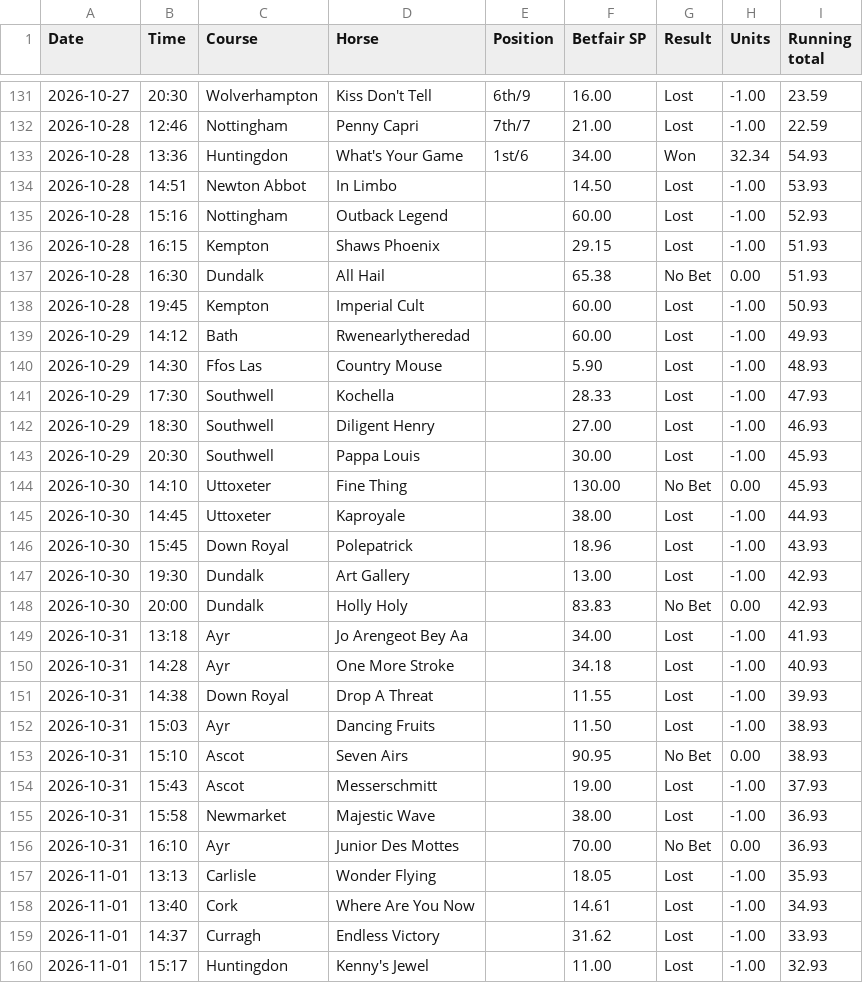
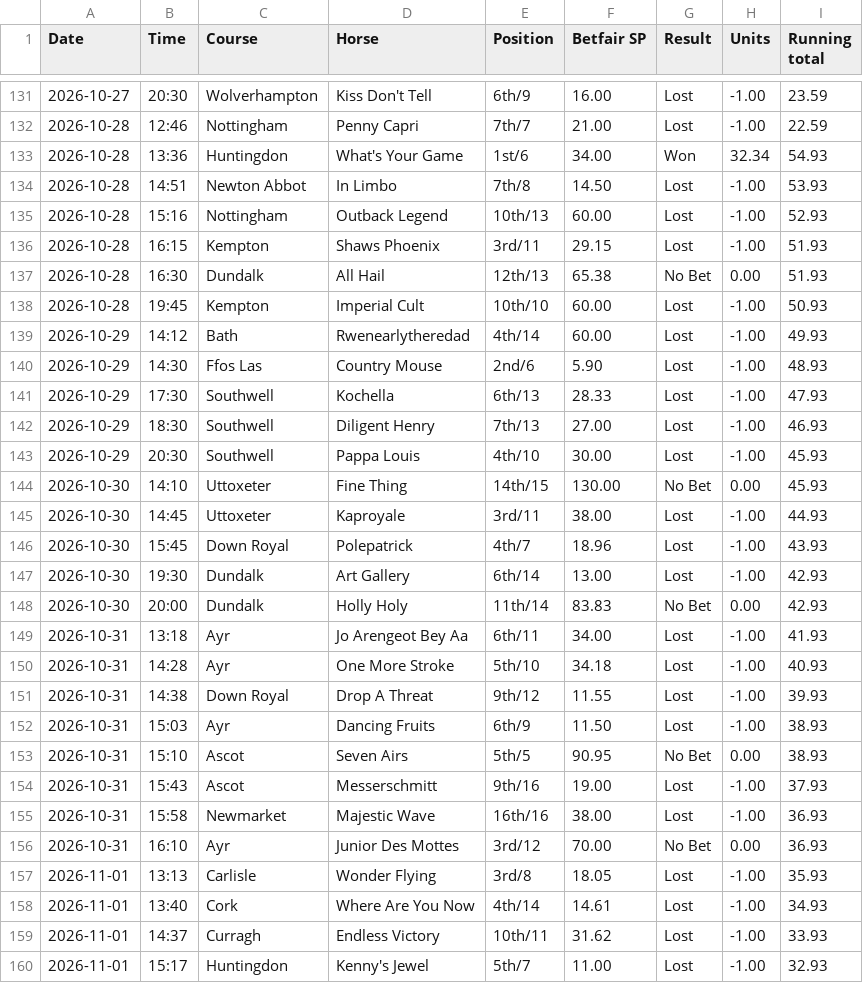
Before and after one commit to longshotsociety/long-shot-society, a CSV file: results.csv, drawn as a sheet; only a part is shown, gaps mark what is left out; the diff covers the shown part only.

Commit message:
results 2026-11-21

```diff
--- a/results.csv
+++ b/results.csv
@@ -133,28 +133,28 @@ Date,Time,Course,Horse,Position,Betfair SP,Result,Units,Running total
 2026-10-28,13:36,Huntingdon,What's Your Game,1st/6,34.00,Won,32.34,54.93
-2026-10-28,14:51,Newton Abbot,In Limbo,,14.50,Lost,-1.00,53.93
-2026-10-28,15:16,Nottingham,Outback Legend,,60.00,Lost,-1.00,52.93
-2026-10-28,16:15,Kempton,Shaws Phoenix,,29.15,Lost,-1.00,51.93
-2026-10-28,16:30,Dundalk,All Hail,,65.38,No Bet,0.00,51.93
-2026-10-28,19:45,Kempton,Imperial Cult,,60.00,Lost,-1.00,50.93
-2026-10-29,14:12,Bath,Rwenearlytheredad,,60.00,Lost,-1.00,49.93
-2026-10-29,14:30,Ffos Las,Country Mouse,,5.90,Lost,-1.00,48.93
-2026-10-29,17:30,Southwell,Kochella,,28.33,Lost,-1.00,47.93
-2026-10-29,18:30,Southwell,Diligent Henry,,27.00,Lost,-1.00,46.93
-2026-10-29,20:30,Southwell,Pappa Louis,,30.00,Lost,-1.00,45.93
-2026-10-30,14:10,Uttoxeter,Fine Thing,,130.00,No Bet,0.00,45.93
-2026-10-30,14:45,Uttoxeter,Kaproyale,,38.00,Lost,-1.00,44.93
-2026-10-30,15:45,Down Royal,Polepatrick,,18.96,Lost,-1.00,43.93
-2026-10-30,19:30,Dundalk,Art Gallery,,13.00,Lost,-1.00,42.93
-2026-10-30,20:00,Dundalk,Holly Holy,,83.83,No Bet,0.00,42.93
-2026-10-31,13:18,Ayr,Jo Arengeot Bey Aa,,34.00,Lost,-1.00,41.93
-2026-10-31,14:28,Ayr,One More Stroke,,34.18,Lost,-1.00,40.93
-2026-10-31,14:38,Down Royal,Drop A Threat,,11.55,Lost,-1.00,39.93
-2026-10-31,15:03,Ayr,Dancing Fruits,,11.50,Lost,-1.00,38.93
-2026-10-31,15:10,Ascot,Seven Airs,,90.95,No Bet,0.00,38.93
-2026-10-31,15:43,Ascot,Messerschmitt,,19.00,Lost,-1.00,37.93
-2026-10-31,15:58,Newmarket,Majestic Wave,,38.00,Lost,-1.00,36.93
-2026-10-31,16:10,Ayr,Junior Des Mottes,,70.00,No Bet,0.00,36.93
-2026-11-01,13:13,Carlisle,Wonder Flying,,18.05,Lost,-1.00,35.93
-2026-11-01,13:40,Cork,Where Are You Now,,14.61,Lost,-1.00,34.93
-2026-11-01,14:37,Curragh,Endless Victory,,31.62,Lost,-1.00,33.93
-2026-11-01,15:17,Huntingdon,Kenny's Jewel,,11.00,Lost,-1.00,32.93
+2026-10-28,14:51,Newton Abbot,In Limbo,7th/8,14.50,Lost,-1.00,53.93
+2026-10-28,15:16,Nottingham,Outback Legend,10th/13,60.00,Lost,-1.00,52.93
+2026-10-28,16:15,Kempton,Shaws Phoenix,3rd/11,29.15,Lost,-1.00,51.93
+2026-10-28,16:30,Dundalk,All Hail,12th/13,65.38,No Bet,0.00,51.93
+2026-10-28,19:45,Kempton,Imperial Cult,10th/10,60.00,Lost,-1.00,50.93
+2026-10-29,14:12,Bath,Rwenearlytheredad,4th/14,60.00,Lost,-1.00,49.93
+2026-10-29,14:30,Ffos Las,Country Mouse,2nd/6,5.90,Lost,-1.00,48.93
+2026-10-29,17:30,Southwell,Kochella,6th/13,28.33,Lost,-1.00,47.93
+2026-10-29,18:30,Southwell,Diligent Henry,7th/13,27.00,Lost,-1.00,46.93
+2026-10-29,20:30,Southwell,Pappa Louis,4th/10,30.00,Lost,-1.00,45.93
+2026-10-30,14:10,Uttoxeter,Fine Thing,14th/15,130.00,No Bet,0.00,45.93
+2026-10-30,14:45,Uttoxeter,Kaproyale,3rd/11,38.00,Lost,-1.00,44.93
+2026-10-30,15:45,Down Royal,Polepatrick,4th/7,18.96,Lost,-1.00,43.93
+2026-10-30,19:30,Dundalk,Art Gallery,6th/14,13.00,Lost,-1.00,42.93
+2026-10-30,20:00,Dundalk,Holly Holy,11th/14,83.83,No Bet,0.00,42.93
+2026-10-31,13:18,Ayr,Jo Arengeot Bey Aa,6th/11,34.00,Lost,-1.00,41.93
+2026-10-31,14:28,Ayr,One More Stroke,5th/10,34.18,Lost,-1.00,40.93
+2026-10-31,14:38,Down Royal,Drop A Threat,9th/12,11.55,Lost,-1.00,39.93
+2026-10-31,15:03,Ayr,Dancing Fruits,6th/9,11.50,Lost,-1.00,38.93
+2026-10-31,15:10,Ascot,Seven Airs,5th/5,90.95,No Bet,0.00,38.93
+2026-10-31,15:43,Ascot,Messerschmitt,9th/16,19.00,Lost,-1.00,37.93
+2026-10-31,15:58,Newmarket,Majestic Wave,16th/16,38.00,Lost,-1.00,36.93
+2026-10-31,16:10,Ayr,Junior Des Mottes,3rd/12,70.00,No Bet,0.00,36.93
+2026-11-01,13:13,Carlisle,Wonder Flying,3rd/8,18.05,Lost,-1.00,35.93
+2026-11-01,13:40,Cork,Where Are You Now,4th/14,14.61,Lost,-1.00,34.93
+2026-11-01,14:37,Curragh,Endless Victory,10th/11,31.62,Lost,-1.00,33.93
+2026-11-01,15:17,Huntingdon,Kenny's Jewel,5th/7,11.00,Lost,-1.00,32.93
```
Also changed, not shown: 106 edited cells elsewhere in this file, 1 other file.
